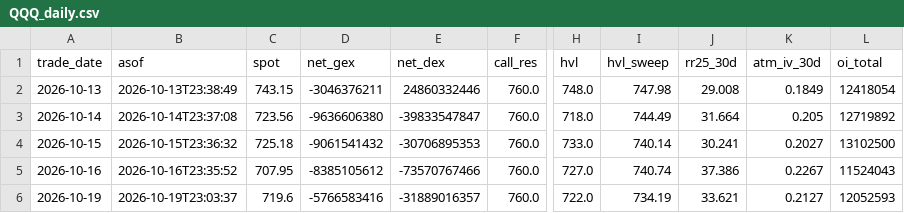
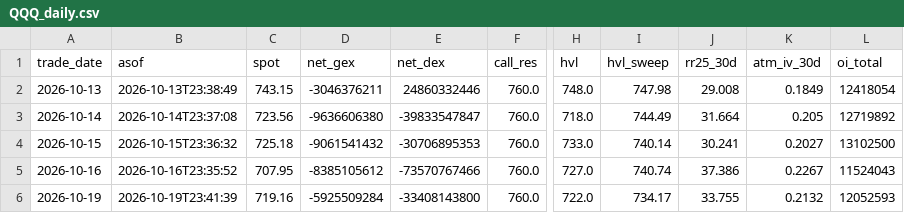
Before and after one commit to annaglowacka9797-wq/gex-data, a CSV file: data/history/QQQ_daily.csv, drawn as a sheet; only a part is shown, gaps mark what is left out; the diff names each change by its address in the sheet, - before the commit and + after, or states it on an @@ line.

```diff
--- a/data/history/QQQ_daily.csv
+++ b/data/history/QQQ_daily.csv
-B6 (asof): 2026-10-19T23:03:37
+B6 (asof): 2026-10-19T23:41:39
-C6 (spot): 719.6
+C6 (spot): 719.16
-D6 (net_gex): -5766583416
+D6 (net_gex): -5925509284
-E6 (net_dex): -31889016357
+E6 (net_dex): -33408143800
-I6 (hvl_sweep): 734.19
+I6 (hvl_sweep): 734.17
-J6 (rr25_30d): 33.621
+J6 (rr25_30d): 33.755
-K6 (atm_iv_30d): 0.2127
+K6 (atm_iv_30d): 0.2132
```
Also changed, not shown: data/history/NDX_daily.csv, data/history/SPX_daily.csv, 10 other files.
